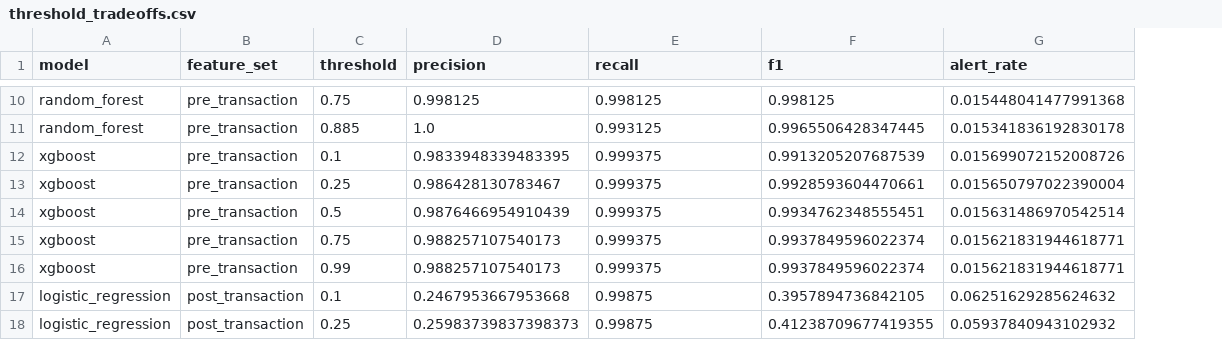
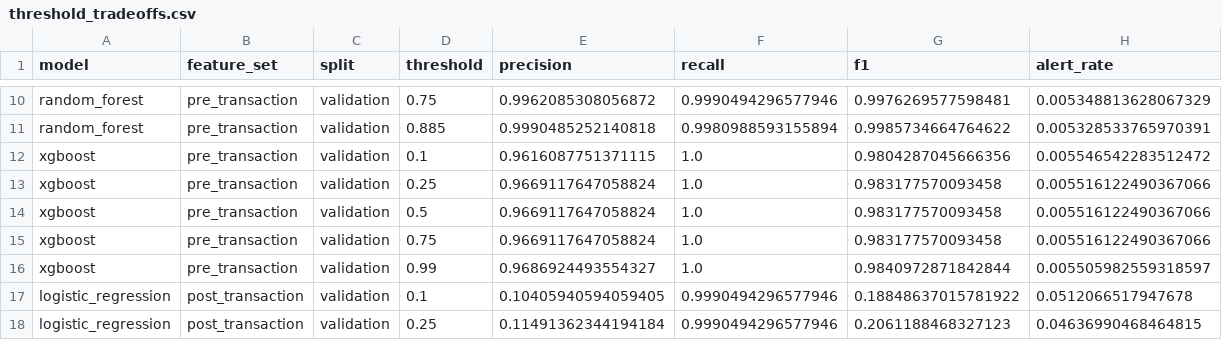
Before and after one commit to AlizCules/Paysim-Fraud-Detection, a CSV file: results/threshold_tradeoffs.csv, drawn as a sheet; only a part is shown, gaps mark what is left out; addresses are those after the commit; the diff covers the shown part only; the diff names each change by its address in the sheet, - before the commit and + after, or states it on an @@ line.

```diff
--- a/results/threshold_tradeoffs.csv
+++ b/results/threshold_tradeoffs.csv
+column C (split), rows 10-18: all validation
-E10 (precision): 0.998125
+E10 (precision): 0.9962085308056872
-F10 (recall): 0.998125
+F10 (recall): 0.9990494296577946
-G10 (f1): 0.998125
+G10 (f1): 0.9976269577598481
-H10 (alert_rate): 0.015448041477991368
+H10 (alert_rate): 0.005348813628067329
-E11 (precision): 1.0
+E11 (precision): 0.9990485252140818
-F11 (recall): 0.993125
+F11 (recall): 0.9980988593155894
-G11 (f1): 0.9965506428347445
+G11 (f1): 0.9985734664764622
-H11 (alert_rate): 0.015341836192830178
+H11 (alert_rate): 0.005328533765970391
-E12 (precision): 0.9833948339483395
+E12 (precision): 0.9616087751371115
-F12:F16 (recall): 0.999375
+F12:F16 (recall): 1.0
-G12 (f1): 0.9913205207687539
+G12 (f1): 0.9804287045666356
-H12 (alert_rate): 0.015699072152008726
+H12 (alert_rate): 0.005546542283512472
-E13 (precision): 0.986428130783467
+E13 (precision): 0.9669117647058824
-G13 (f1): 0.9928593604470661
+G13 (f1): 0.983177570093458
-H13 (alert_rate): 0.015650797022390004
+H13 (alert_rate): 0.005516122490367066
-E14 (precision): 0.9876466954910439
+E14 (precision): 0.9669117647058824
-G14 (f1): 0.9934762348555451
+G14 (f1): 0.983177570093458
-H14 (alert_rate): 0.015631486970542514
+H14 (alert_rate): 0.005516122490367066
-E15 (precision): 0.988257107540173
+E15 (precision): 0.9669117647058824
-G15 (f1): 0.9937849596022374
+G15 (f1): 0.983177570093458
-H15 (alert_rate): 0.015621831944618771
+H15 (alert_rate): 0.005516122490367066
-E16 (precision): 0.988257107540173
+E16 (precision): 0.9686924493554327
-G16 (f1): 0.9937849596022374
+G16 (f1): 0.9840972871842844
-H16 (alert_rate): 0.015621831944618771
+H16 (alert_rate): 0.005505982559318597
-E17 (precision): 0.2467953667953668
+E17 (precision): 0.10405940594059405
-F17:F18 (recall): 0.99875
+F17:F18 (recall): 0.9990494296577946
-G17 (f1): 0.3957894736842105
+G17 (f1): 0.18848637015781922
-H17 (alert_rate): 0.06251629285624632
+H17 (alert_rate): 0.0512066517947678
-E18 (precision): 0.25983739837398373
+E18 (precision): 0.11491362344194184
-G18 (f1): 0.41238709677419355
+G18 (f1): 0.2061188468327123
-H18 (alert_rate): 0.05937840943102932
+H18 (alert_rate): 0.04636990468464815
```
Also changed, not shown: 80 edited cells elsewhere in this file, results/feature_importance.csv, results/feature_set_comparison.csv, 13 other files.
